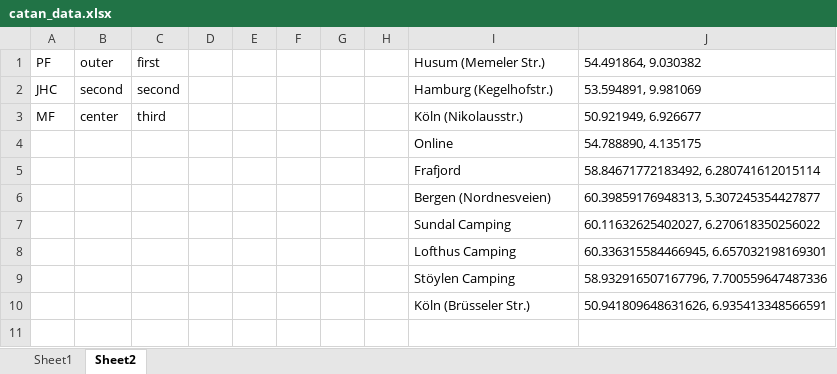
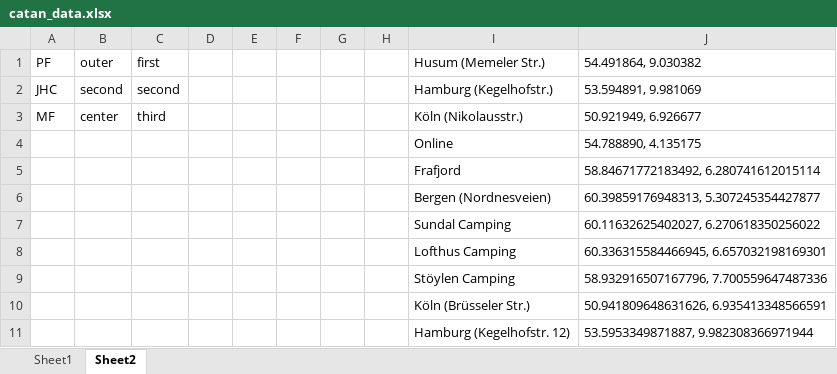
Before and after one commit to mxfuh/catan_data, an Excel workbook: catan_data.xlsx, sheet Sheet2, drawn as a sheet; values as stored, in another font and other column widths than the file's, no borders; the diff names each change by its address in the sheet, - before the commit and + after, or states it on an @@ line.

```diff
--- a/catan_data.xlsx (sheet Sheet2)
+++ b/catan_data.xlsx (sheet Sheet2)
+row 11:  |  |  |  |  |  |  |  | Hamburg (Kegelhofstr. 12) | 53.5953349871887, 9.982308366971944
```
Also changed, not shown: sheet Sheet1.
